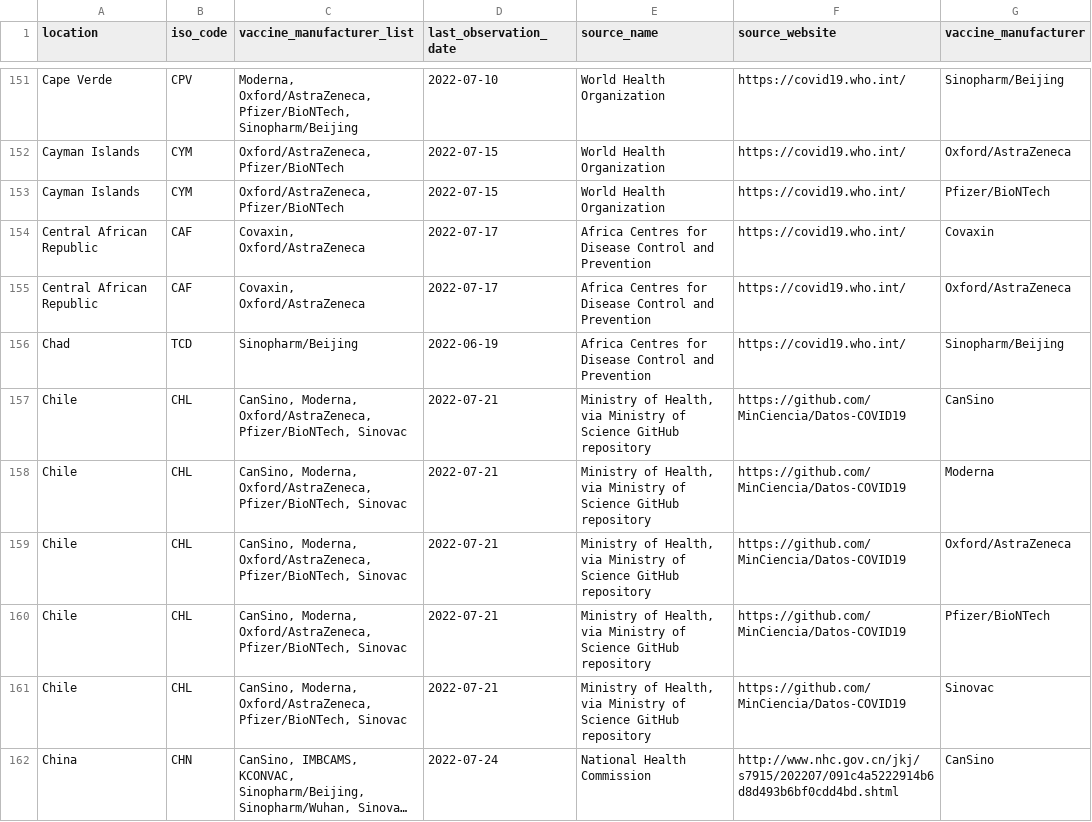
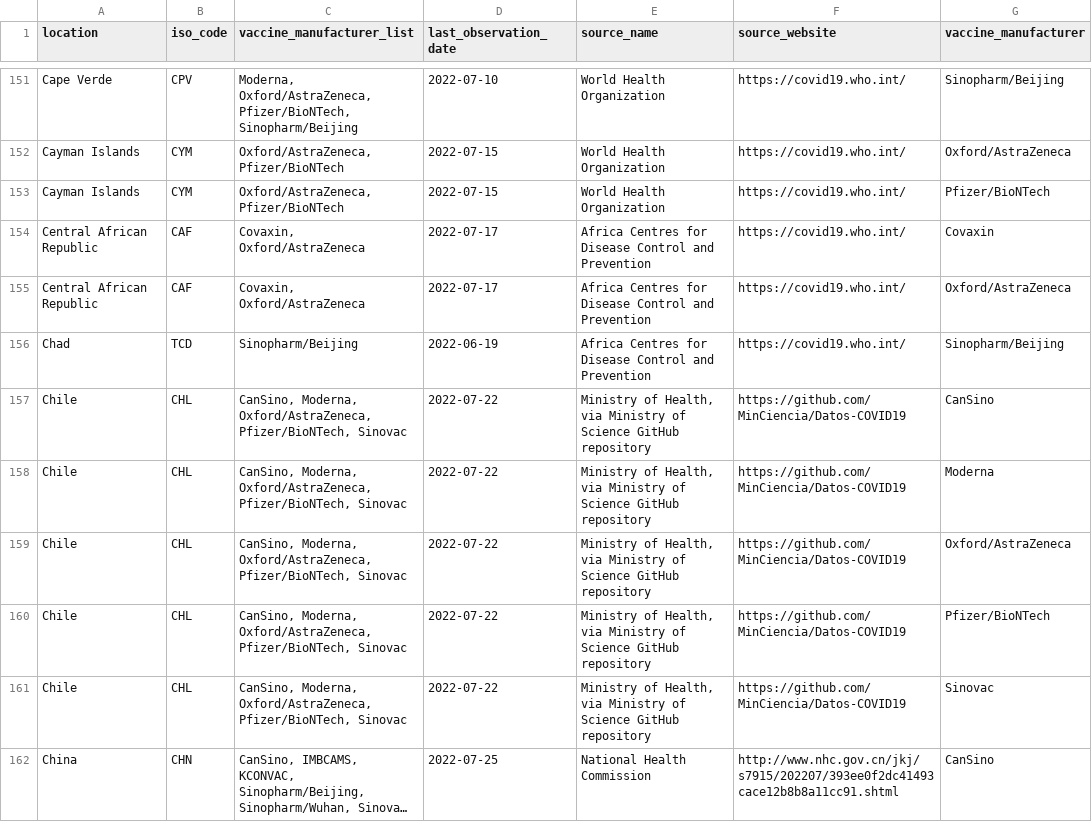
Before and after one commit to kimkimroll/ITF_Power_BI, a CSV file: itf_dashboard/output/vaccinations_manufacturers.csv, drawn as a sheet; only a part is shown, gaps mark what is left out; long unchanged cells end in …; the diff covers the shown part only; the diff names each change by its address in the sheet, - before the commit and + after, or states it on an @@ line.

```diff
--- a/itf_dashboard/output/vaccinations_manufacturers.csv
+++ b/itf_dashboard/output/vaccinations_manufacturers.csv
-D157:D161 (last_observation_date): 2022-07-21
+D157:D161 (last_observation_date): 2022-07-22
-D162 (last_observation_date): 2022-07-24
+D162 (last_observation_date): 2022-07-25
-F162 (source_website): http://www.nhc.gov.cn/jkj/s7915/202207/091c4a5222914b6d8d493b6bf0cdd4bd.shtml
+F162 (source_website): http://www.nhc.gov.cn/jkj/s7915/202207/393ee0f2dc41493cace12b8b8a11cc91.shtml
```
Also changed, not shown: 168 edited cells elsewhere in this file, itf_dashboard/output/hosp_data_latest.csv, itf_dashboard/output/preferred_testpos7.csv, 2 other files.
